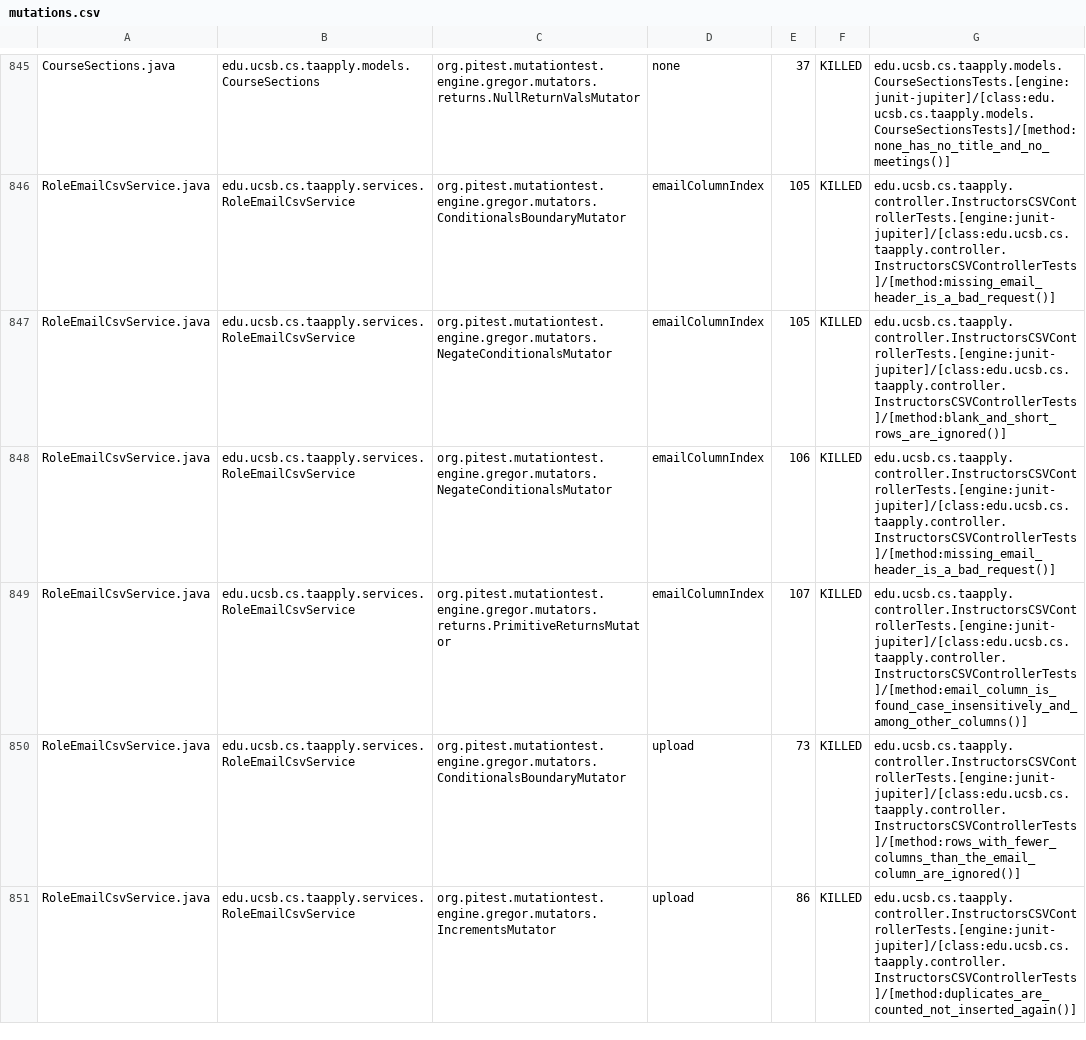
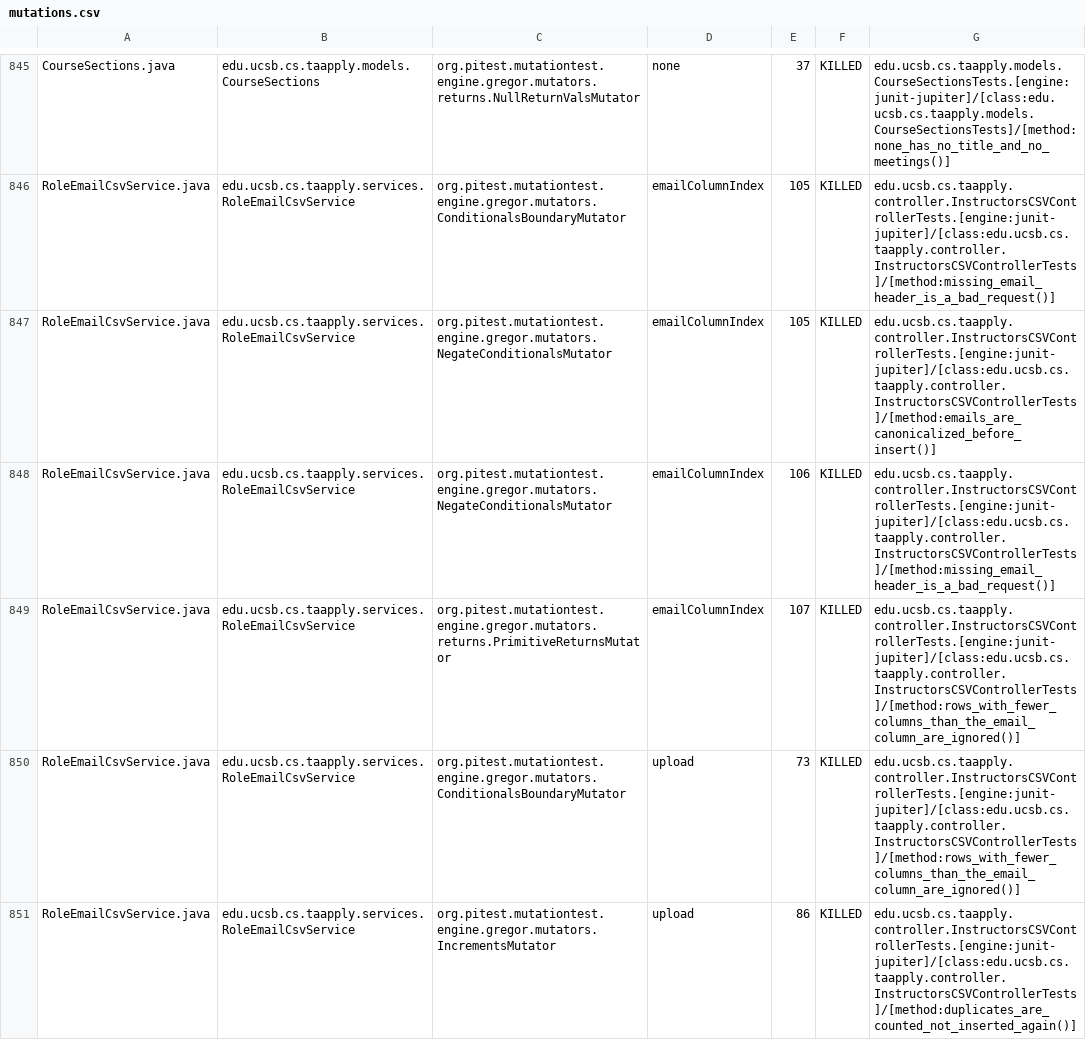
Before and after one commit to ucsb-cs156/proj-ta-apply, a CSV file: prs/167/pitest/mutations.csv, drawn as a sheet; only a part is shown, gaps mark what is left out; the diff covers the shown part only.

Commit message:
Deploying to gh-pages from @ ucsb-cs156/proj-ta-apply@02e9fb51c8e1103a3f3709b059d248073a628eb7 🚀

```diff
--- a/prs/167/pitest/mutations.csv
+++ b/prs/167/pitest/mutations.csv
@@ -846,5 +846,5 @@ CourseSections.java,edu.ucsb.cs.taapply.models.CourseSections,org.pitest.mutatio
 RoleEmailCsvService.java,edu.ucsb.cs.taapply.services.RoleEmailCsvService,org.pitest.mutationtest.engine.gregor.mutators.ConditionalsBoundaryMutator,emailColumnIndex,105,KILLED,edu.ucsb.cs.taapply.controller.InstructorsCSVControllerTests.[engine:junit-jupiter]/[class:edu.ucsb.cs.taapply.controller.InstructorsCSVControllerTests]/[method:missing_email_header_is_a_bad_request()]
-RoleEmailCsvService.java,edu.ucsb.cs.taapply.services.RoleEmailCsvService,org.pitest.mutationtest.engine.gregor.mutators.NegateConditionalsMutator,emailColumnIndex,105,KILLED,edu.ucsb.cs.taapply.controller.InstructorsCSVControllerTests.[engine:junit-jupiter]/[class:edu.ucsb.cs.taapply.controller.InstructorsCSVControllerTests]/[method:blank_and_short_rows_are_ignored()]
+RoleEmailCsvService.java,edu.ucsb.cs.taapply.services.RoleEmailCsvService,org.pitest.mutationtest.engine.gregor.mutators.NegateConditionalsMutator,emailColumnIndex,105,KILLED,edu.ucsb.cs.taapply.controller.InstructorsCSVControllerTests.[engine:junit-jupiter]/[class:edu.ucsb.cs.taapply.controller.InstructorsCSVControllerTests]/[method:emails_are_canonicalized_before_insert()]
 RoleEmailCsvService.java,edu.ucsb.cs.taapply.services.RoleEmailCsvService,org.pitest.mutationtest.engine.gregor.mutators.NegateConditionalsMutator,emailColumnIndex,106,KILLED,edu.ucsb.cs.taapply.controller.InstructorsCSVControllerTests.[engine:junit-jupiter]/[class:edu.ucsb.cs.taapply.controller.InstructorsCSVControllerTests]/[method:missing_email_header_is_a_bad_request()]
-RoleEmailCsvService.java,edu.ucsb.cs.taapply.services.RoleEmailCsvService,org.pitest.mutationtest.engine.gregor.mutators.returns.PrimitiveReturnsMutator,emailColumnIndex,107,KILLED,edu.ucsb.cs.taapply.controller.InstructorsCSVControllerTests.[engine:junit-jupiter]/[class:edu.ucsb.cs.taapply.controller.InstructorsCSVControllerTests]/[method:email_column_is_found_case_insensitively_and_among_other_columns()]
+RoleEmailCsvService.java,edu.ucsb.cs.taapply.services.RoleEmailCsvService,org.pitest.mutationtest.engine.gregor.mutators.returns.PrimitiveReturnsMutator,emailColumnIndex,107,KILLED,edu.ucsb.cs.taapply.controller.InstructorsCSVControllerTests.[engine:junit-jupiter]/[class:edu.ucsb.cs.taapply.controller.InstructorsCSVControllerTests]/[method:rows_with_fewer_columns_than_the_email_column_are_ignored()]
 RoleEmailCsvService.java,edu.ucsb.cs.taapply.services.RoleEmailCsvService,org.pitest.mutationtest.engine.gregor.mutators.ConditionalsBoundaryMutator,upload,73,KILLED,edu.ucsb.cs.taapply.controller.InstructorsCSVControllerTests.[engine:junit-jupiter]/[class:edu.ucsb.cs.taapply.controller.InstructorsCSVControllerTests]/[method:rows_with_fewer_columns_than_the_email_column_are_ignored()]
```
Also changed, not shown: 95 edited cells elsewhere in this file, 54 other files.
